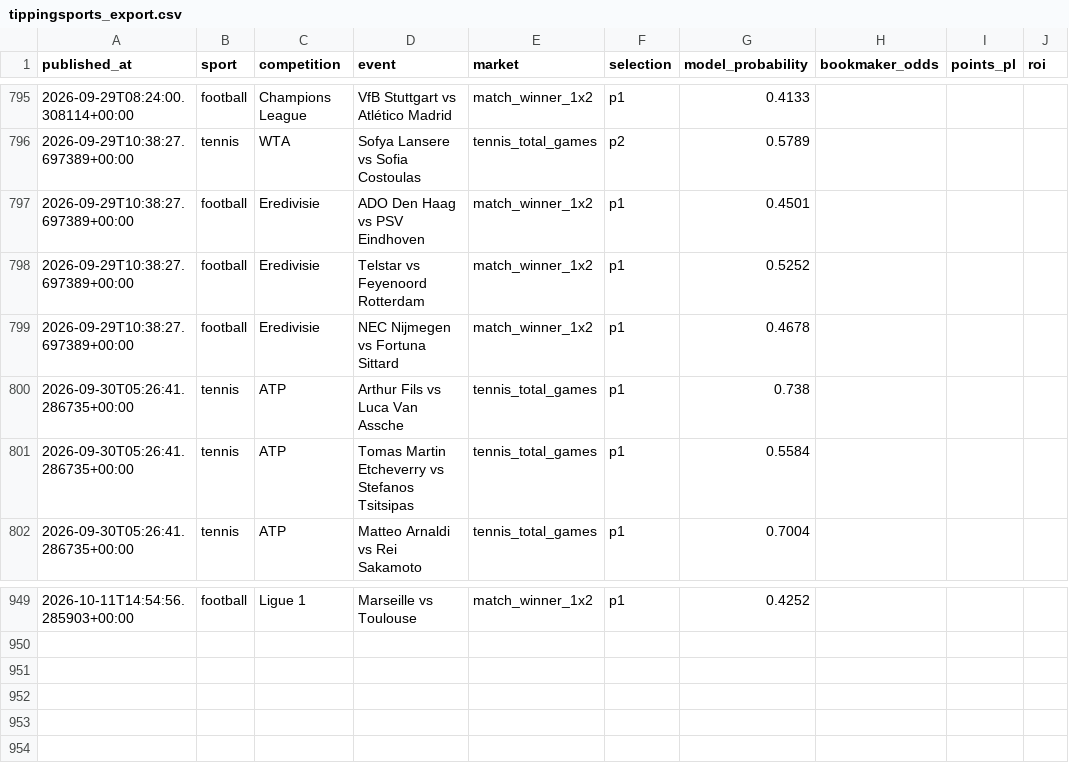
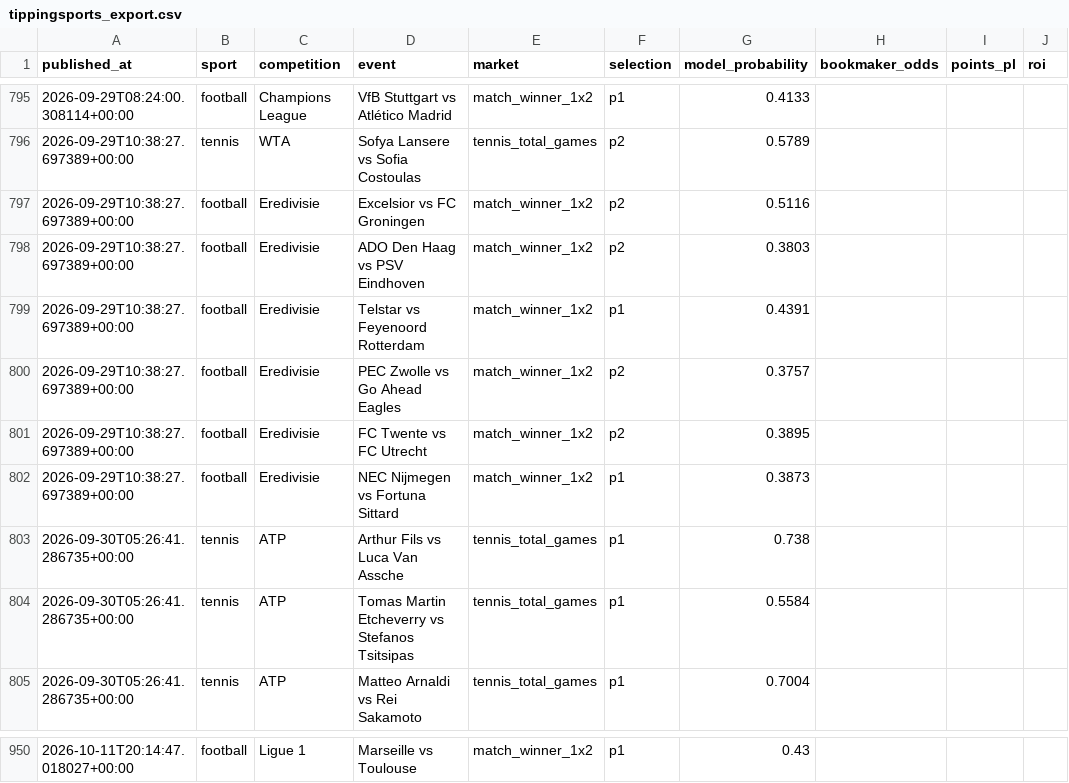
Before and after one commit to topboyasian-stack/match-signal, a CSV file: data/tippingsports_export.csv, drawn as a sheet; only a part is shown, gaps mark what is left out; the diff covers the shown part only.

```diff
--- a/data/tippingsports_export.csv
+++ b/data/tippingsports_export.csv
@@ -796,5 +796,8 @@ published_at,sport,competition,event,market,selection,model_probability,bookmake
 2026-09-29T10:38:27.697389+00:00,tennis,WTA,Sofya Lansere vs Sofia Costoulas,tennis_total_games,p2,0.5789,,,
-2026-09-29T10:38:27.697389+00:00,football,Eredivisie,ADO Den Haag vs PSV Eindhoven,match_winner_1x2,p1,0.4501,,,
-2026-09-29T10:38:27.697389+00:00,football,Eredivisie,Telstar vs Feyenoord Rotterdam,match_winner_1x2,p1,0.5252,,,
-2026-09-29T10:38:27.697389+00:00,football,Eredivisie,NEC Nijmegen vs Fortuna Sittard,match_winner_1x2,p1,0.4678,,,
+2026-09-29T10:38:27.697389+00:00,football,Eredivisie,Excelsior vs FC Groningen,match_winner_1x2,p2,0.5116,,,
+2026-09-29T10:38:27.697389+00:00,football,Eredivisie,ADO Den Haag vs PSV Eindhoven,match_winner_1x2,p2,0.3803,,,
+2026-09-29T10:38:27.697389+00:00,football,Eredivisie,Telstar vs Feyenoord Rotterdam,match_winner_1x2,p1,0.4391,,,
+2026-09-29T10:38:27.697389+00:00,football,Eredivisie,PEC Zwolle vs Go Ahead Eagles,match_winner_1x2,p2,0.3757,,,
+2026-09-29T10:38:27.697389+00:00,football,Eredivisie,FC Twente vs FC Utrecht,match_winner_1x2,p2,0.3895,,,
+2026-09-29T10:38:27.697389+00:00,football,Eredivisie,NEC Nijmegen vs Fortuna Sittard,match_winner_1x2,p1,0.3873,,,
 2026-09-30T05:26:41.286735+00:00,tennis,ATP,Arthur Fils vs Luca Van Assche,tennis_total_games,p1,0.738,,,
@@ -949 +950 @@ published_at,sport,competition,event,market,selection,model_probability,bookmake
-2026-10-11T14:54:56.285903+00:00,football,Ligue 1,Marseille vs Toulouse,match_winner_1x2,p1,0.4252,,,
+2026-10-11T20:14:47.018027+00:00,football,Ligue 1,Marseille vs Toulouse,match_winner_1x2,p1,0.43,,,
```
Also changed, not shown: 2 removed rows and 49 edited cells elsewhere in this file, 3 other files.
